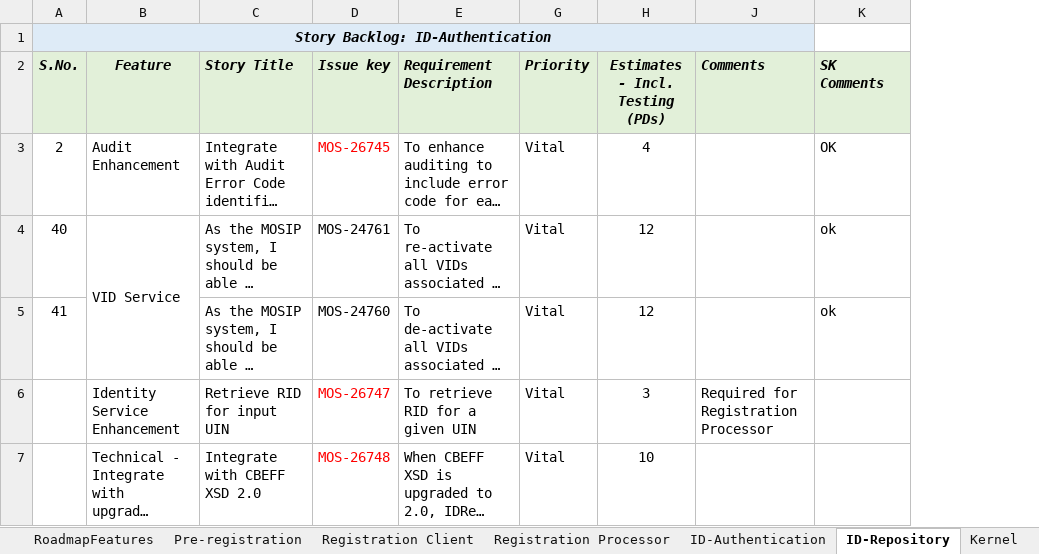
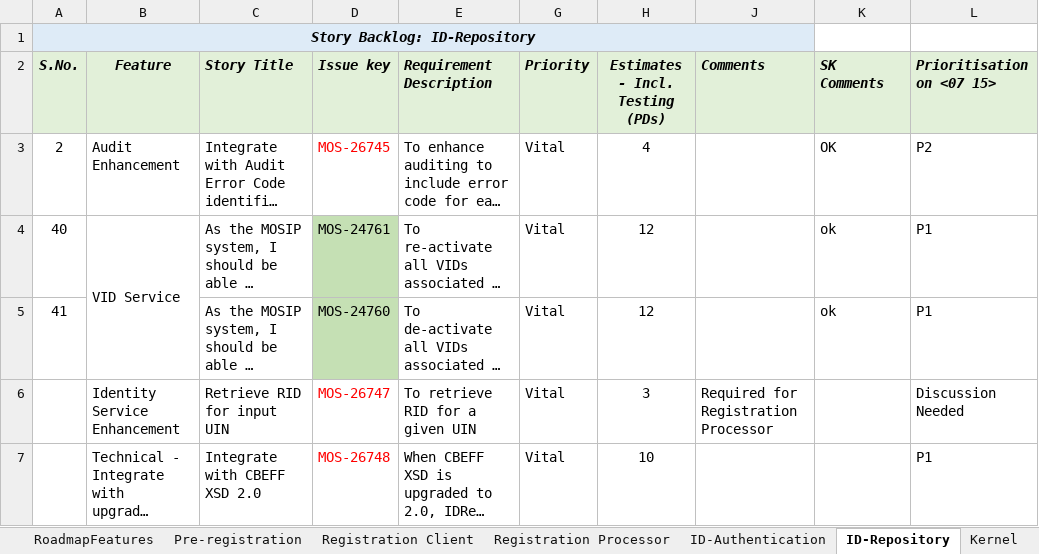
Before and after one commit to ssenmosip/mosip-temp-documentation, an Excel workbook: _files/requirements/Pending_Backlog_Stories_25Jun19_Updated.xlsx, sheet ID-Repository, drawn as a sheet; long unchanged cells end in …; values as stored, in another font and other column widths than the file's, no borders; the diff names each change by its address in the sheet, - before the commit and + after, or states it on an @@ line.

```diff
--- a/_files/requirements/Pending_Backlog_Stories_25Jun19_Updated.xlsx (sheet ID-Repository)
+++ b/_files/requirements/Pending_Backlog_Stories_25Jun19_Updated.xlsx (sheet ID-Repository)
+column L (Prioritisation on <07 15>), rows 3-7: P2 | P1 | P1 | Discussion Needed | P1
-A1 (S.No.): Story Backlog: ID-Authentication
+A1 (S.No.): Story Backlog: ID-Repository
-D4:D5 fill: none
+D4:D5 fill: #C5E0B4
```
Also changed, not shown: sheet ID-Authentication.
